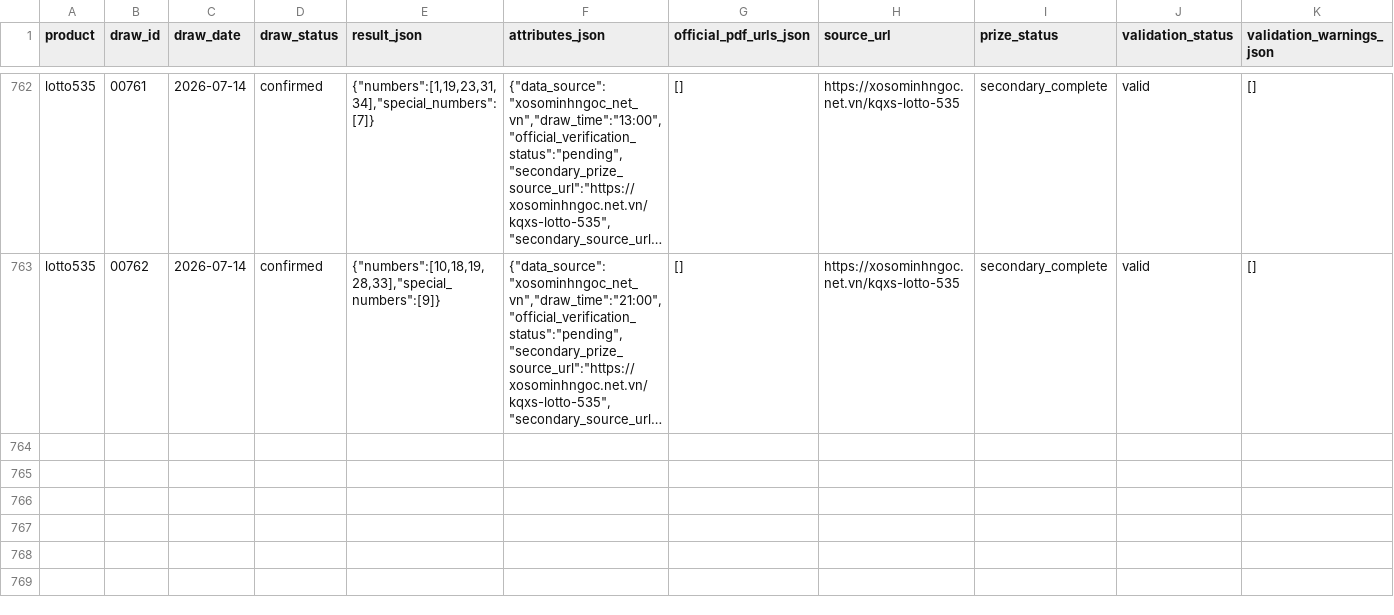
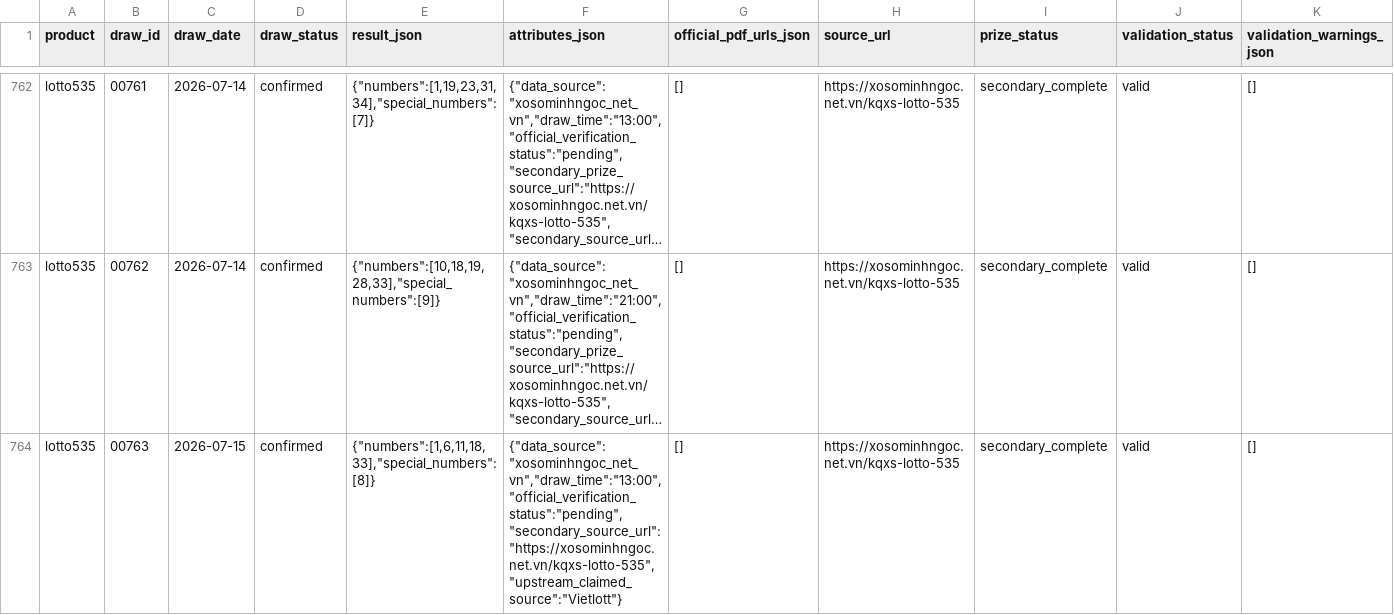
Before and after one commit to thuantn005/v5, a CSV file: data/all.csv, drawn as a sheet; only a part is shown, gaps mark what is left out; long unchanged cells end in …; rows hold the shown columns only; the diff names each change by its address in the sheet, - before the commit and + after, or states it on an @@ line.

```diff
--- a/data/all.csv
+++ b/data/all.csv
+row 764: lotto535 | 00763 | 2026-07-15 | confirmed | {"numbers":[1,6,11,18,33],"special_numbers":[8]} | {"data_source":"xosominhngoc_net_vn","draw_time":"13:00","official_verification_status":"pending","secondary_source_url":"https://xosominhngoc.net.vn/kqxs-lotto-535","upstream_claimed_source":"Vietlott"} | [] | https://xosominhngoc.net.vn/kqxs-lotto-535 | secondary_complete | valid | []
```
Also changed, not shown: 6 other files.
